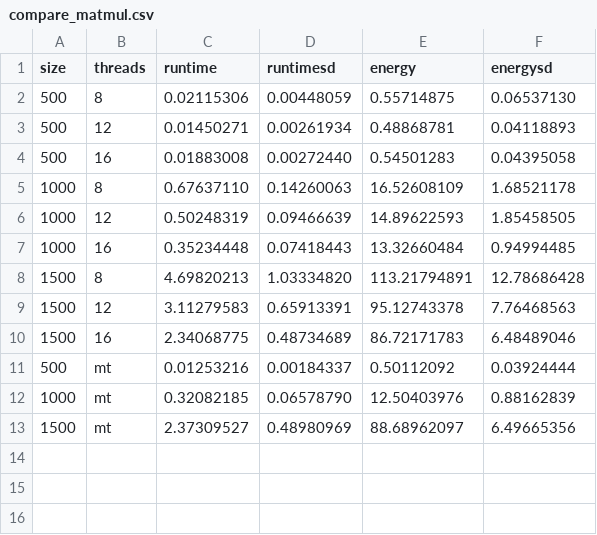
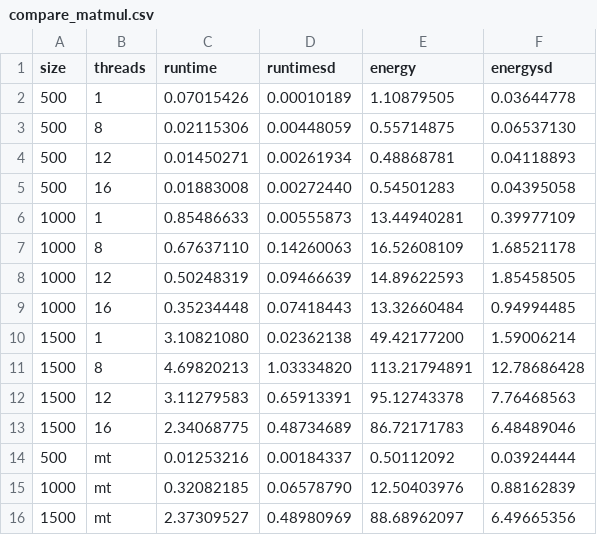
Before and after one commit to JordyAaldering/mtdynamic, a CSV file: data/compare_matmul.csv, drawn as a sheet.

```diff
--- a/data/compare_matmul.csv
+++ b/data/compare_matmul.csv
@@ -1,2 +1,3 @@
 size,threads,runtime,runtimesd,energy,energysd
+500,1,0.07015426,0.00010189,1.10879505,0.03644778
 500,8,0.02115306,0.00448059,0.55714875,0.06537130
@@ -4,2 +5,3 @@ size,threads,runtime,runtimesd,energy,energysd
 500,16,0.01883008,0.00272440,0.54501283,0.04395058
+1000,1,0.85486633,0.00555873,13.44940281,0.39977109
 1000,8,0.67637110,0.14260063,16.52608109,1.68521178
@@ -7,2 +9,3 @@ size,threads,runtime,runtimesd,energy,energysd
 1000,16,0.35234448,0.07418443,13.32660484,0.94994485
+1500,1,3.10821080,0.02362138,49.42177200,1.59006214
 1500,8,4.69820213,1.03334820,113.21794891,12.78686428
```
Also changed, not shown: data/compare_relax.csv, 4 other files.
